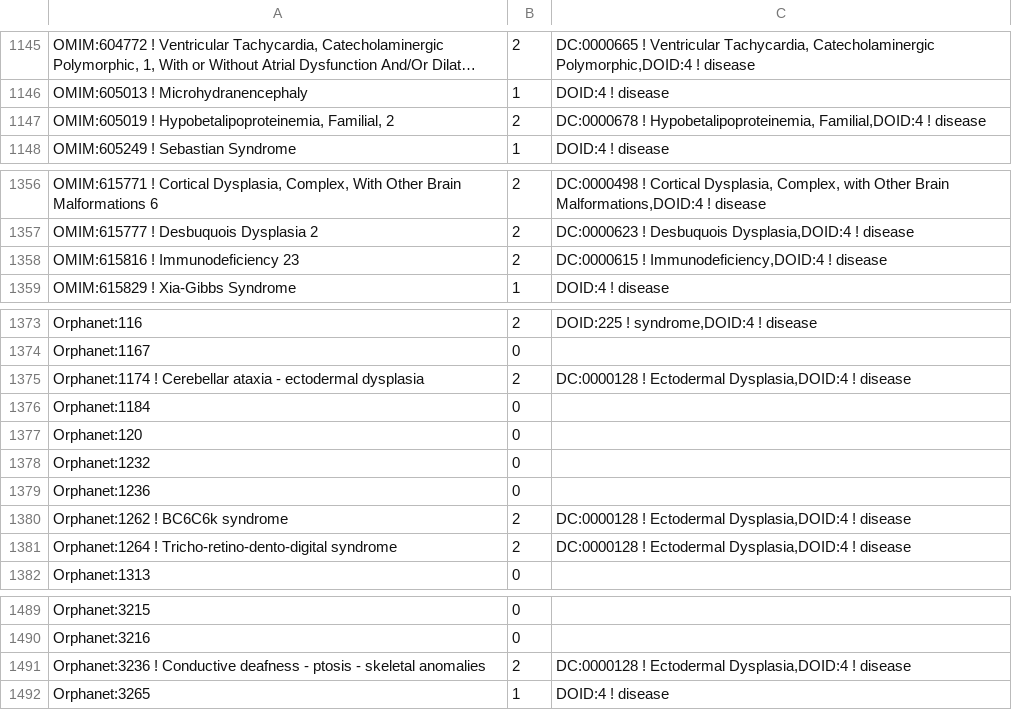
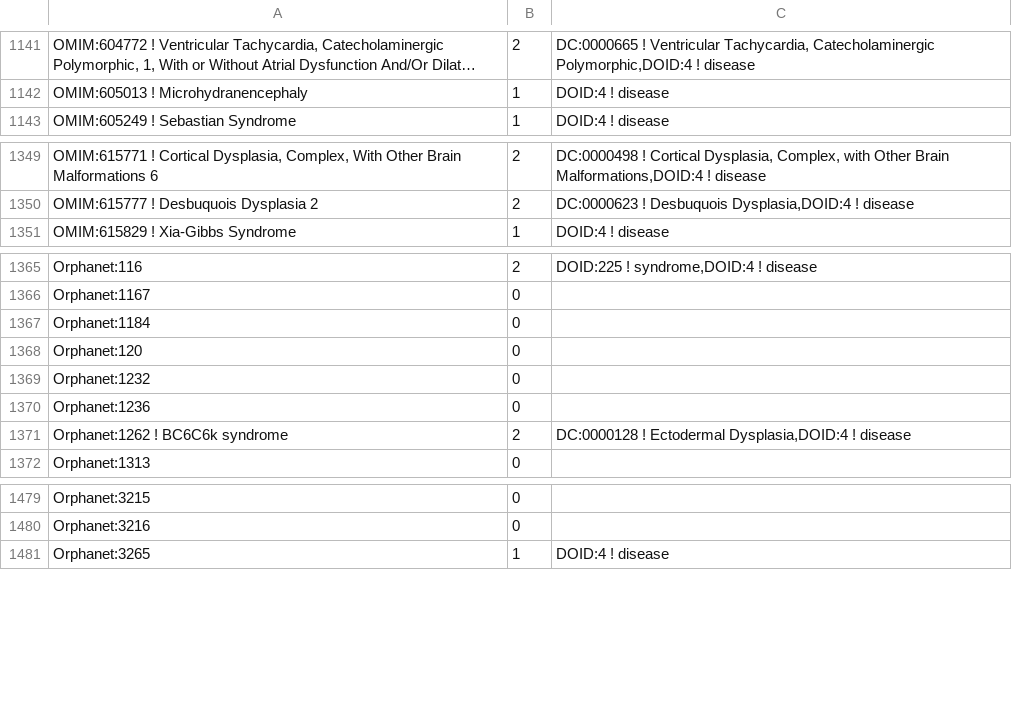
Before and after one commit to obophenotype/obsolete-hdo, a TSV file: src/experimental/mondo_unclassified.tsv, drawn as a sheet; only a part is shown, gaps mark what is left out; long unchanged cells end in …; the diff covers the shown part only; the diff names each change by its address in the sheet, - before the commit and + after, or states it on an @@ line.

```diff
--- a/src/experimental/mondo_unclassified.tsv
+++ b/src/experimental/mondo_unclassified.tsv
-row 1147: OMIM:605019 ! Hypobetalipoproteinemia, Familial, 2 | 2 | DC:0000678 ! Hypobetalipoproteinemia, Familial,DOID:4 ! disease
-row 1358: OMIM:615816 ! Immunodeficiency 23 | 2 | DC:0000615 ! Immunodeficiency,DOID:4 ! disease
-row 1375: Orphanet:1174 ! Cerebellar ataxia - ectodermal dysplasia | 2 | DC:0000128 ! Ectodermal Dysplasia,DOID:4 ! disease
-row 1381: Orphanet:1264 ! Tricho-retino-dento-digital syndrome | 2 | DC:0000128 ! Ectodermal Dysplasia,DOID:4 ! disease
-row 1491: Orphanet:3236 ! Conductive deafness - ptosis - skeletal anomalies | 2 | DC:0000128 ! Ectodermal Dysplasia,DOID:4 ! disease
```
Also changed, not shown: 7 removed rows elsewhere in this file, 8 other files.
